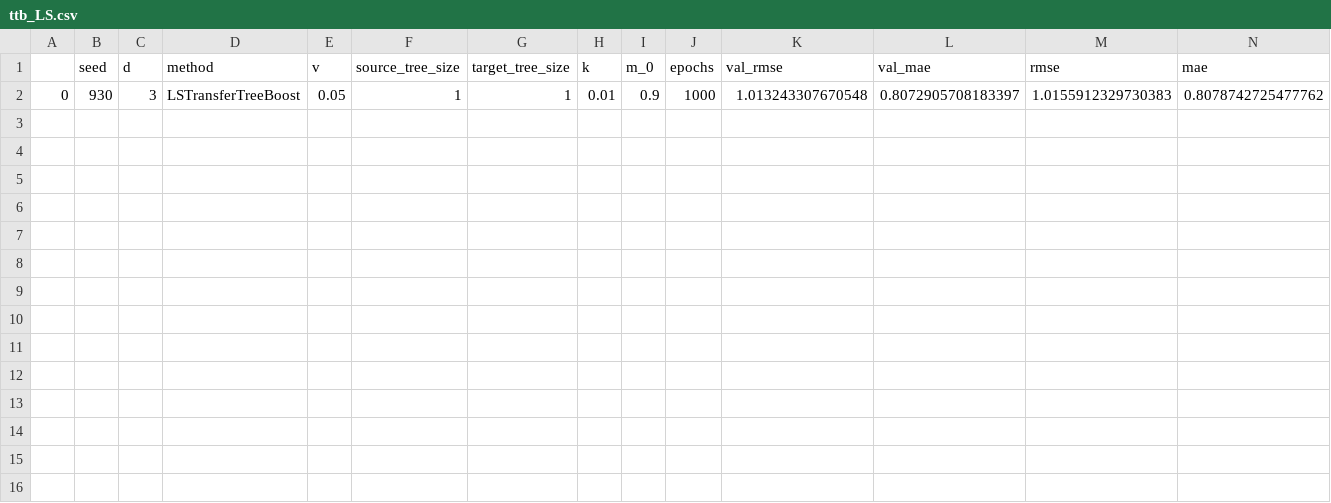
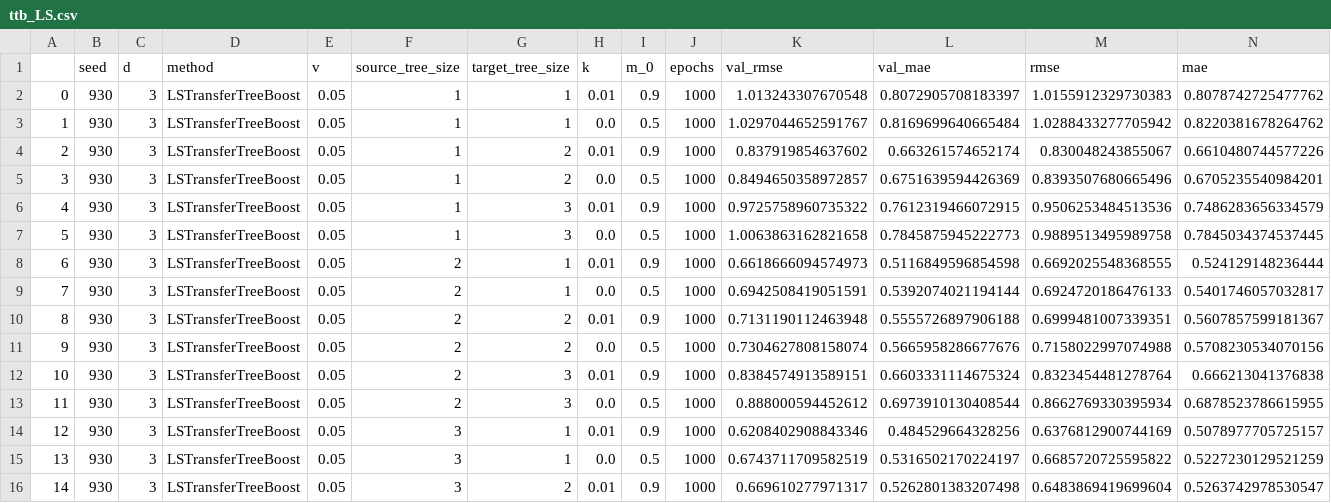
Before and after one commit to DageBjorne/transfertreeboost, a CSV file: final_simulations/results_300/ttb_LS.csv, drawn as a sheet; the diff names each change by its address in the sheet, - before the commit and + after, or states it on an @@ line.

```diff
--- a/final_simulations/results_300/ttb_LS.csv
+++ b/final_simulations/results_300/ttb_LS.csv
+row 3: 1 | 930 | 3 | LSTransferTreeBoost | 0.05 | 1 | 1 | 0.0 | 0.5 | 1000 | 1.0297044652591767 | 0.8169699640665484 | 1.0288433277705942 | 0.8220381678264762
+row 4: 2 | 930 | 3 | LSTransferTreeBoost | 0.05 | 1 | 2 | 0.01 | 0.9 | 1000 | 0.837919854637602 | 0.663261574652174 | 0.830048243855067 | 0.6610480744577226
+row 5: 3 | 930 | 3 | LSTransferTreeBoost | 0.05 | 1 | 2 | 0.0 | 0.5 | 1000 | 0.8494650358972857 | 0.6751639594426369 | 0.8393507680665496 | 0.6705235540984201
+row 6: 4 | 930 | 3 | LSTransferTreeBoost | 0.05 | 1 | 3 | 0.01 | 0.9 | 1000 | 0.9725758960735322 | 0.7612319466072915 | 0.9506253484513536 | 0.7486283656334579
+row 7: 5 | 930 | 3 | LSTransferTreeBoost | 0.05 | 1 | 3 | 0.0 | 0.5 | 1000 | 1.0063863162821658 | 0.7845875945222773 | 0.9889513495989758 | 0.7845034374537445
+row 8: 6 | 930 | 3 | LSTransferTreeBoost | 0.05 | 2 | 1 | 0.01 | 0.9 | 1000 | 0.6618666094574973 | 0.5116849596854598 | 0.6692025548368555 | 0.524129148236444
+row 9: 7 | 930 | 3 | LSTransferTreeBoost | 0.05 | 2 | 1 | 0.0 | 0.5 | 1000 | 0.6942508419051591 | 0.5392074021194144 | 0.6924720186476133 | 0.5401746057032817
+row 10: 8 | 930 | 3 | LSTransferTreeBoost | 0.05 | 2 | 2 | 0.01 | 0.9 | 1000 | 0.7131190112463948 | 0.5555726897906188 | 0.6999481007339351 | 0.5607857599181367
+row 11: 9 | 930 | 3 | LSTransferTreeBoost | 0.05 | 2 | 2 | 0.0 | 0.5 | 1000 | 0.7304627808158074 | 0.5665958286677676 | 0.7158022997074988 | 0.5708230534070156
+row 12: 10 | 930 | 3 | LSTransferTreeBoost | 0.05 | 2 | 3 | 0.01 | 0.9 | 1000 | 0.8384574913589151 | 0.6603331114675324 | 0.8323454481278764 | 0.666213041376838
+row 13: 11 | 930 | 3 | LSTransferTreeBoost | 0.05 | 2 | 3 | 0.0 | 0.5 | 1000 | 0.888000594452612 | 0.6973910130408544 | 0.8662769330395934 | 0.6878523786615955
+row 14: 12 | 930 | 3 | LSTransferTreeBoost | 0.05 | 3 | 1 | 0.01 | 0.9 | 1000 | 0.6208402908843346 | 0.484529664328256 | 0.6376812900744169 | 0.5078977705725157
+row 15: 13 | 930 | 3 | LSTransferTreeBoost | 0.05 | 3 | 1 | 0.0 | 0.5 | 1000 | 0.6743711709582519 | 0.5316502170224197 | 0.6685720725595822 | 0.5227230129521259
+row 16: 14 | 930 | 3 | LSTransferTreeBoost | 0.05 | 3 | 2 | 0.01 | 0.9 | 1000 | 0.669610277971317 | 0.5262801383207498 | 0.6483869419699604 | 0.5263742978530547
```
Also changed, not shown: final_simulations/results_200/ttb_LS.csv.
